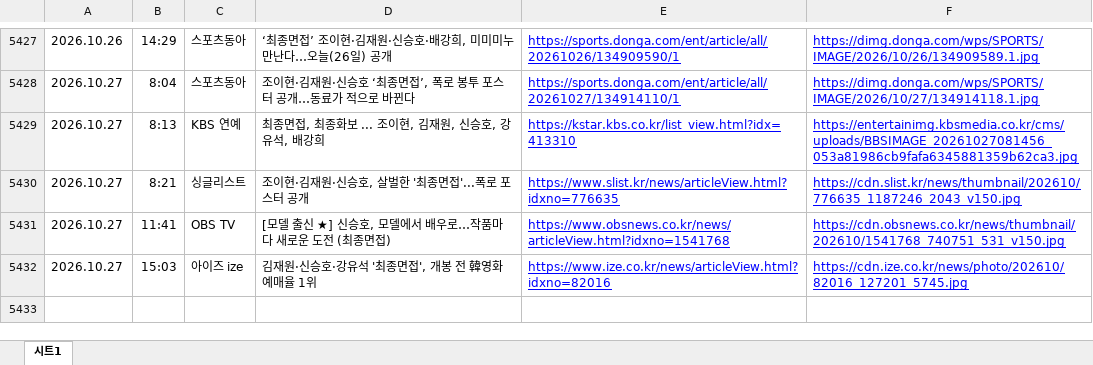
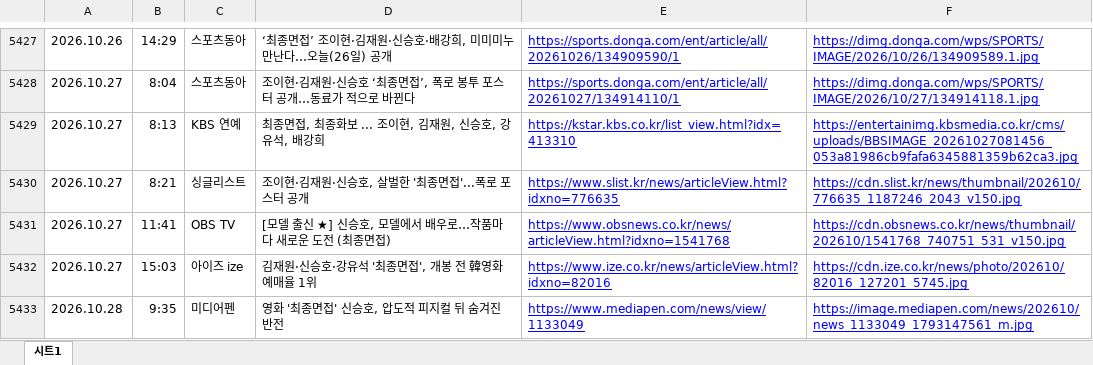
Before and after one commit to shinsholabs/ordinarydayswithshinsh, an Excel workbook: data/named.xlsx, sheet 시트1, drawn as a sheet; only a part is shown, gaps mark what is left out; values as stored, in another font and other column widths than the file's, no borders; charts and pictures not drawn; the diff names each change by its address in the sheet, - before the commit and + after, or states it on an @@ line.

```diff
--- a/data/named.xlsx (sheet 시트1)
+++ b/data/named.xlsx (sheet 시트1)
+row 5433: 2026.10.28 | 9:35 | 미디어펜 | 영화 '최종면접' 신승호, 압도적 피지컬 뒤 숨겨진 반전 | https://www.mediapen.com/news/view/1133049 | https://image.mediapen.com/news/202610/news_1133049_1793147561_m.jpg
```
Also changed, not shown: 1 other file.
